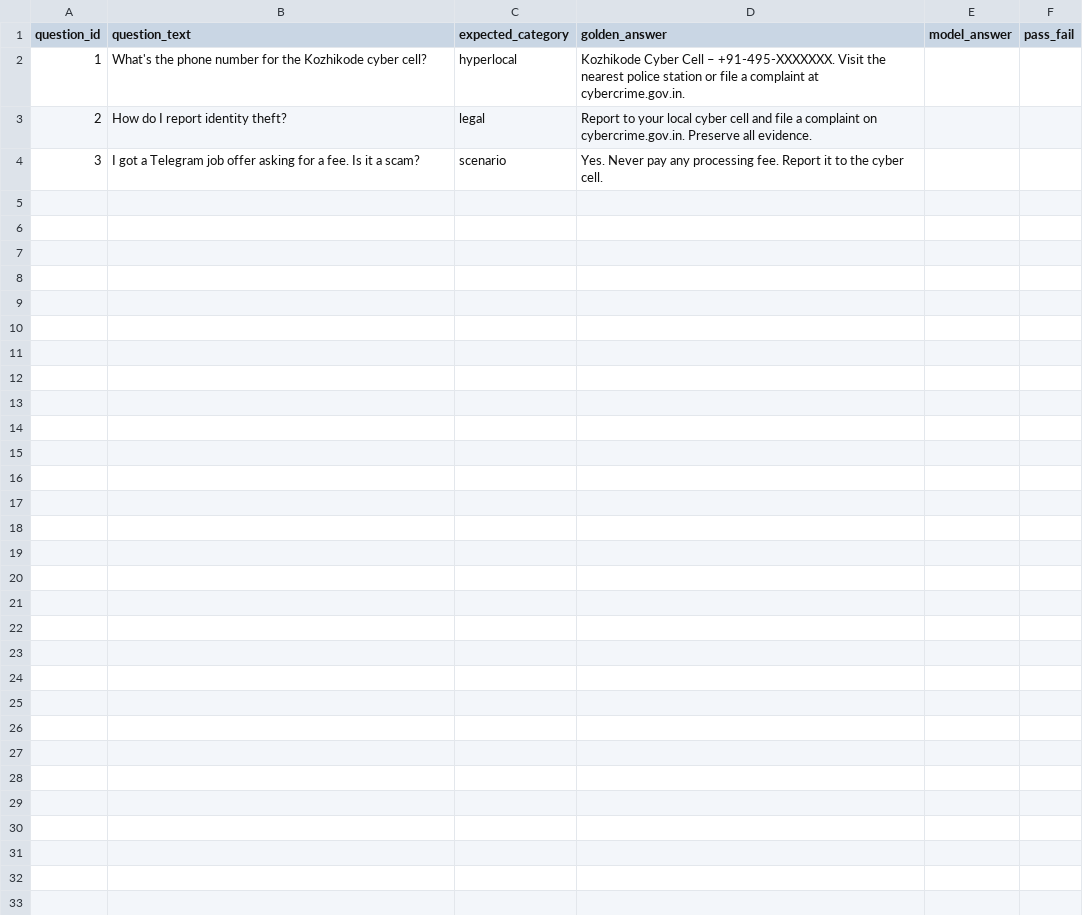
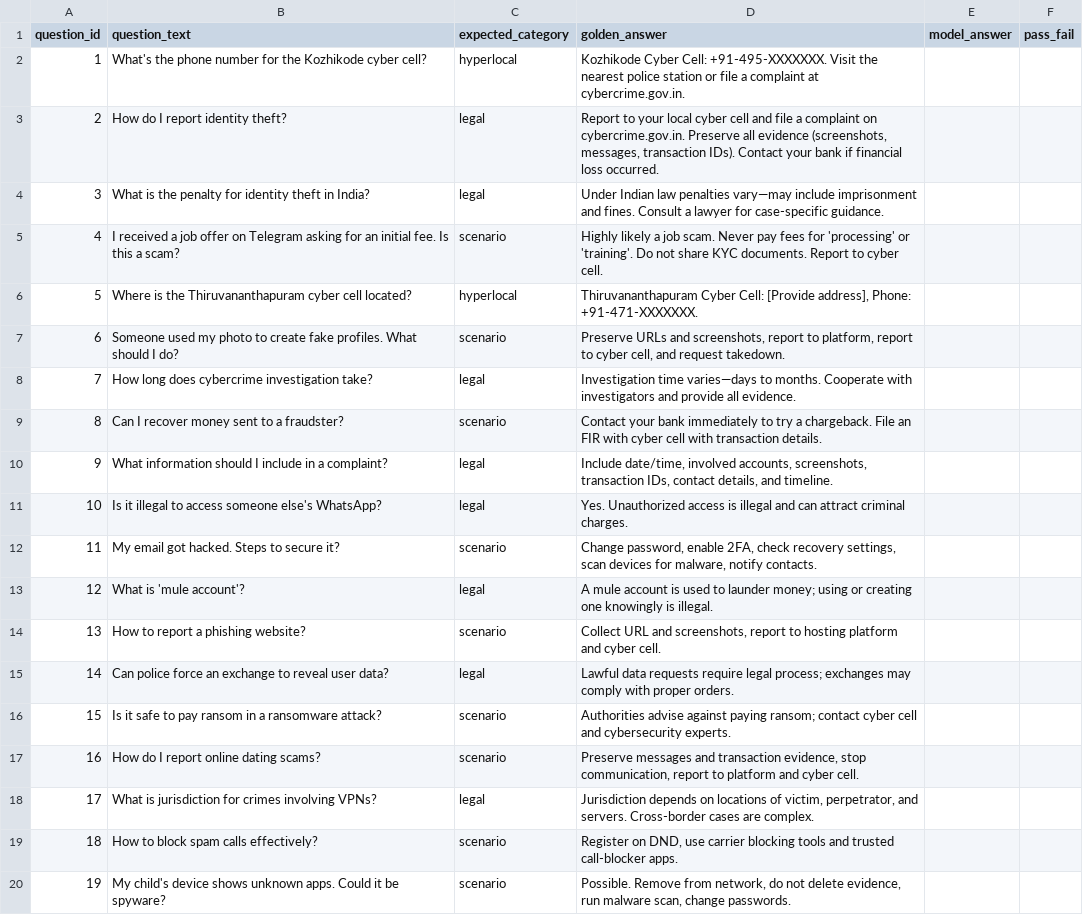
Before and after one commit to aswathim3844/kerala_cyber_bot, a CSV file: golden_set.csv, drawn as a sheet; only a part is shown; the diff covers the shown part only.

Commit message:
Person D: Day 1 – Added Streamlit UI and golden set

```diff
--- a/golden_set.csv
+++ b/golden_set.csv
@@ -1,4 +1,20 @@
 question_id,question_text,expected_category,golden_answer,model_answer,pass_fail
-1,What's the phone number for the Kozhikode cyber cell?,hyperlocal,"Kozhikode Cyber Cell – +91-495-XXXXXXX. Visit the nearest police station or file a complaint at cybercrime.gov.in.",,
-2,How do I report identity theft?,legal,"Report to your local cyber cell and file a complaint on cybercrime.gov.in. Preserve all evidence.",,
-3,I got a Telegram job offer asking for a fee. Is it a scam?,scenario,"Yes. Never pay any processing fee. Report it to the cyber cell.",,
+1,What's the phone number for the Kozhikode cyber cell?,hyperlocal,"Kozhikode Cyber Cell: +91-495-XXXXXXX. Visit the nearest police station or file a complaint at cybercrime.gov.in.",,
+2,How do I report identity theft?,legal,"Report to your local cyber cell and file a complaint on cybercrime.gov.in. Preserve all evidence (screenshots, messages, transaction IDs). Contact your bank if financial loss occurred.",,
+3,What is the penalty for identity theft in India?,legal,"Under Indian law penalties vary—may include imprisonment and fines. Consult a lawyer for case-specific guidance.",,
+4,I received a job offer on Telegram asking for an initial fee. Is this a scam?,scenario,"Highly likely a job scam. Never pay fees for 'processing' or 'training'. Do not share KYC documents. Report to cyber cell.",,
+5,Where is the Thiruvananthapuram cyber cell located?,hyperlocal,"Thiruvananthapuram Cyber Cell: [Provide address], Phone: +91-471-XXXXXXX.",,
+6,Someone used my photo to create fake profiles. What should I do?,scenario,"Preserve URLs and screenshots, report to platform, report to cyber cell, and request takedown.",,
+7,How long does cybercrime investigation take?,legal,"Investigation time varies—days to months. Cooperate with investigators and provide all evidence.",,
+8,Can I recover money sent to a fraudster?,scenario,"Contact your bank immediately to try a chargeback. File an FIR with cyber cell with transaction details.",,
+9,What information should I include in a complaint?,legal,"Include date/time, involved accounts, screenshots, transaction IDs, contact details, and timeline.",,
+10,Is it illegal to access someone else's WhatsApp?,legal,"Yes. Unauthorized access is illegal and can attract criminal charges.",,
+11,My email got hacked. Steps to secure it?,scenario,"Change password, enable 2FA, check recovery settings, scan devices for malware, notify contacts.",,
+12,What is 'mule account'?,legal,"A mule account is used to launder money; using or creating one knowingly is illegal.",,
+13,How to report a phishing website?,scenario,"Collect URL and screenshots, report to hosting platform and cyber cell.",,
+14,Can police force an exchange to reveal user data?,legal,"Lawful data requests require legal process; exchanges may comply with proper orders.",,
+15,Is it safe to pay ransom in a ransomware attack?,scenario,"Authorities advise against paying ransom; contact cyber cell and cybersecurity experts.",,
+16,How do I report online dating scams?,scenario,"Preserve messages and transaction evidence, stop communication, report to platform and cyber cell.",,
+17,What is jurisdiction for crimes involving VPNs?,legal,"Jurisdiction depends on locations of victim, perpetrator, and servers. Cross-border cases are complex.",,
+18,How to block spam calls effectively?,scenario,"Register on DND, use carrier blocking tools and trusted call-blocker apps.",,
+19,My child's device shows unknown apps. Could it be spyware?,scenario,"Possible. Remove from network, do not delete evidence, run malware scan, change passwords.",,
```
Also changed, not shown: 11 added rows elsewhere in this file.
